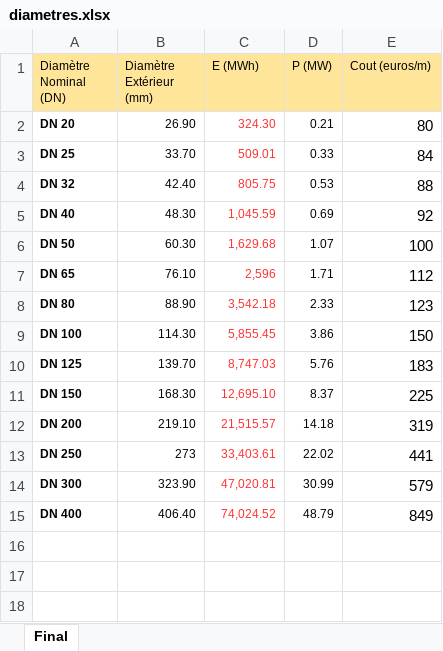
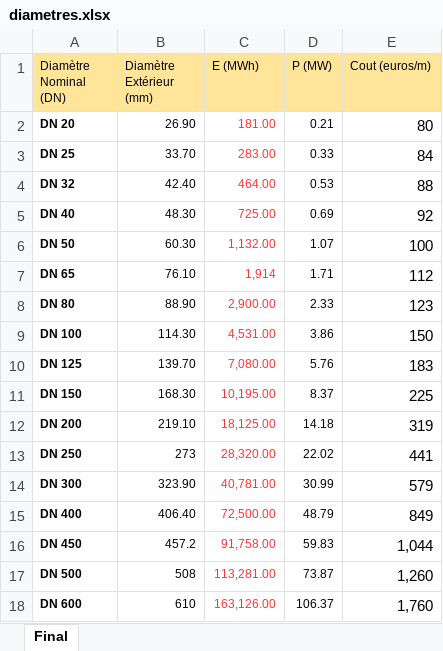
Before and after one commit to Sebasss-h/enRezo-Algorithm, an Excel workbook: ressources/diametres.xlsx, sheet Final, drawn as a sheet; values as stored, in another font and other column widths than the file's, no borders; the diff names each change by its address in the sheet, - before the commit and + after, or states it on an @@ line.

Commit message:
V6.1

```diff
--- a/ressources/diametres.xlsx (sheet Final)
+++ b/ressources/diametres.xlsx (sheet Final)
-C2 (E (MWh)): 324.30
+C2 (E (MWh)): 181.00
-C3 (E (MWh)): 509.01
+C3 (E (MWh)): 283.00
-C4 (E (MWh)): 805.75
+C4 (E (MWh)): 464.00
-C5 (E (MWh)): 1,045.59
+C5 (E (MWh)): 725.00
-C6 (E (MWh)): 1,629.68
+C6 (E (MWh)): 1,132.00
-C7 (E (MWh)): 2,596
+C7 (E (MWh)): 1,914
-C8 (E (MWh)): 3,542.18
+C8 (E (MWh)): 2,900.00
-C9 (E (MWh)): 5,855.45
+C9 (E (MWh)): 4,531.00
-C10 (E (MWh)): 8,747.03
+C10 (E (MWh)): 7,080.00
-C11 (E (MWh)): 12,695.10
+C11 (E (MWh)): 10,195.00
-C12 (E (MWh)): 21,515.57
+C12 (E (MWh)): 18,125.00
-C13 (E (MWh)): 33,403.61
+C13 (E (MWh)): 28,320.00
-C14 (E (MWh)): 47,020.81
+C14 (E (MWh)): 40,781.00
-C15 (E (MWh)): 74,024.52
+C15 (E (MWh)): 72,500.00
+row 16: DN 450 | 457.2 | 91,758.00 | 59.83 | 1,044
+row 17: DN 500 | 508 | 113,281.00 | 73.87 | 1,260
+row 18: DN 600 | 610 | 163,126.00 | 106.37 | 1,760
```
